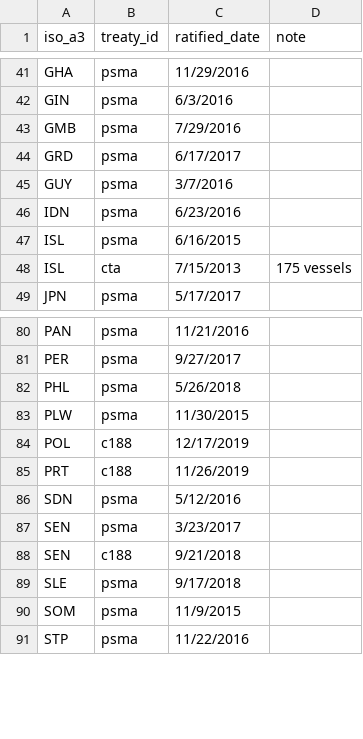
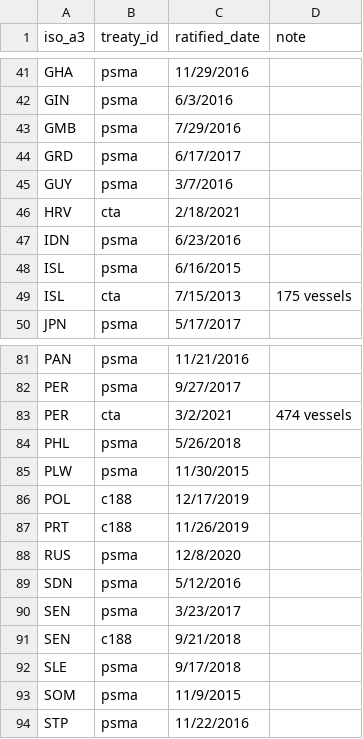
Before and after one commit to pewtrusts/cape-town, a CSV file: docs/data/countries.csv, drawn as a sheet; only a part is shown, gaps mark what is left out; the diff names each change by its address in the sheet, - before the commit and + after, or states it on an @@ line.

```diff
--- a/docs/data/countries.csv
+++ b/docs/data/countries.csv
+row 46: HRV | cta | 2/18/2021
+row 83: PER | cta | 3/2/2021 | 474 vessels
+row 88: RUS | psma | 12/8/2020
```
Also changed, not shown: 3 other files.
